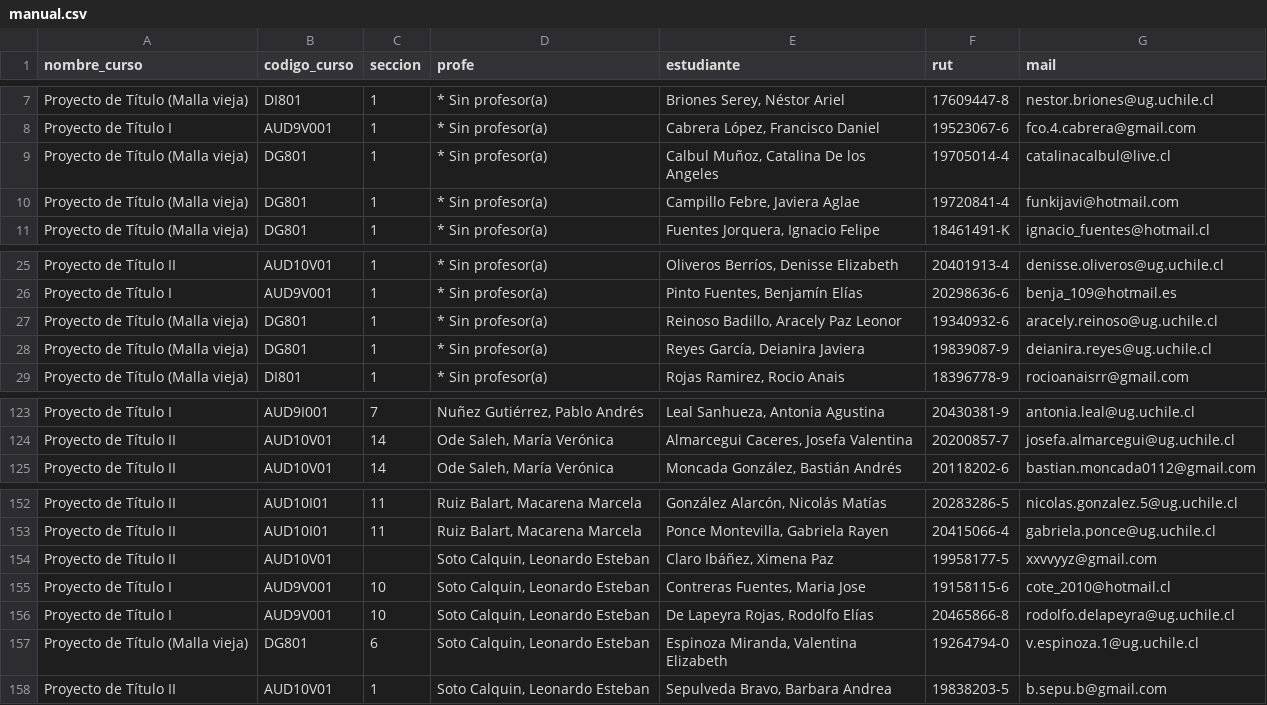
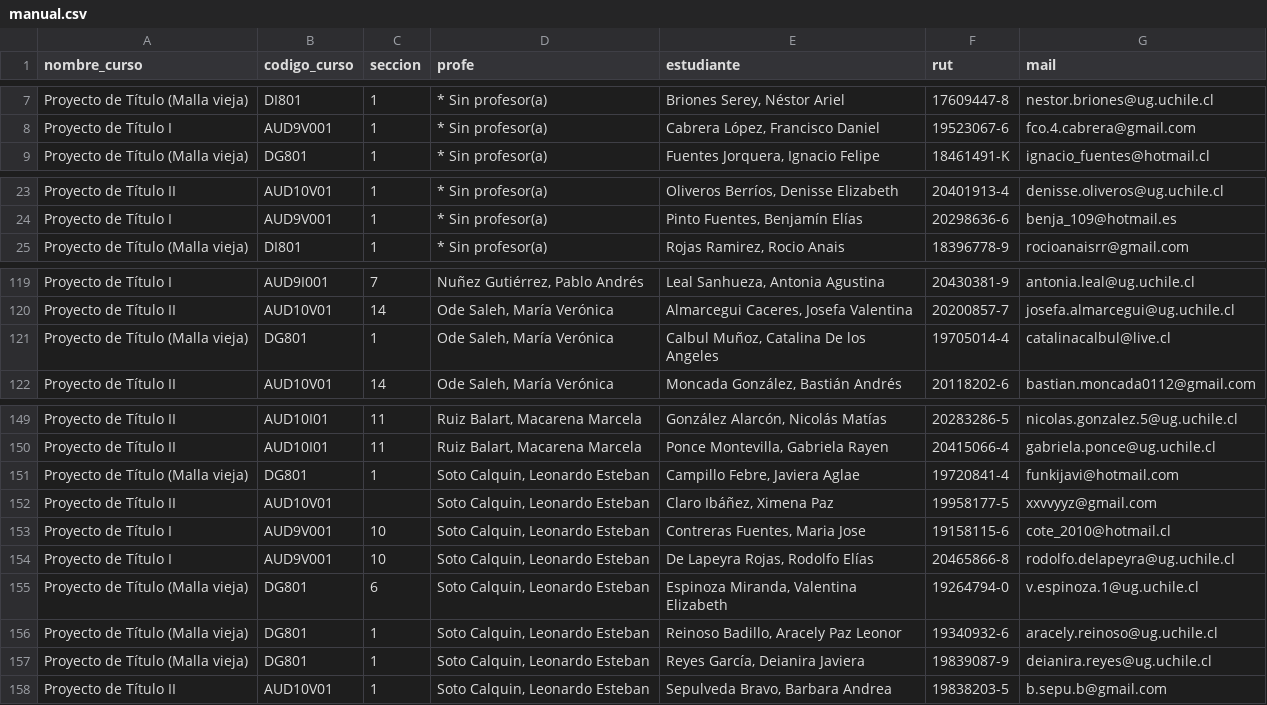
Before and after one commit to profesorfaco/cargas, a CSV file: manual.csv, drawn as a sheet; only a part is shown, gaps mark what is left out.

Commit message:
Add files via upload

```diff
--- a/manual.csv
+++ b/manual.csv
@@ -8,4 +8,2 @@ Proyecto de Título (Malla vieja),DI801,1,* Sin profesor(a),"Briones Serey, Nés
 Proyecto de Título I,AUD9V001,1,* Sin profesor(a),"Cabrera López, Francisco Daniel",19523067-6,fco.4.cabrera@gmail.com
-Proyecto de Título (Malla vieja),DG801,1,* Sin profesor(a),"Calbul Muñoz, Catalina De los Angeles",19705014-4,catalinacalbul@live.cl
-Proyecto de Título (Malla vieja),DG801,1,* Sin profesor(a),"Campillo Febre, Javiera Aglae",19720841-4,funkijavi@hotmail.com
 Proyecto de Título (Malla vieja),DG801,1,* Sin profesor(a),"Fuentes Jorquera, Ignacio Felipe",18461491-K,ignacio_fuentes@hotmail.cl
@@ -26,4 +24,2 @@ Proyecto de Título II,AUD10V01,1,* Sin profesor(a),"Oliveros Berríos, Denisse
 Proyecto de Título I,AUD9V001,1,* Sin profesor(a),"Pinto Fuentes, Benjamín Elías",20298636-6,benja_109@hotmail.es
-Proyecto de Título (Malla vieja),DG801,1,* Sin profesor(a),"Reinoso Badillo, Aracely Paz Leonor",19340932-6,aracely.reinoso@ug.uchile.cl
-Proyecto de Título (Malla vieja),DG801,1,* Sin profesor(a),"Reyes García, Deianira Javiera",19839087-9,deianira.reyes@ug.uchile.cl
 Proyecto de Título (Malla vieja),DI801,1,* Sin profesor(a),"Rojas Ramirez, Rocio Anais",18396778-9,rocioanaisrr@gmail.com
@@ -124,2 +120,3 @@ Proyecto de Título I,AUD9I001,7,"Nuñez Gutiérrez, Pablo Andrés","Leal Sanhue
 Proyecto de Título II,AUD10V01,14,"Ode Saleh, María Verónica","Almarcegui Caceres, Josefa Valentina",20200857-7,josefa.almarcegui@ug.uchile.cl
+Proyecto de Título (Malla vieja),DG801,1,"Ode Saleh, María Verónica","Calbul Muñoz, Catalina De los Angeles",19705014-4,catalinacalbul@live.cl
 Proyecto de Título II,AUD10V01,14,"Ode Saleh, María Verónica","Moncada González, Bastián Andrés",20118202-6,bastian.moncada0112@gmail.com
@@ -153,2 +150,3 @@ Proyecto de Título II,AUD10I01,11,"Ruiz Balart, Macarena Marcela","González Al
 Proyecto de Título II,AUD10I01,11,"Ruiz Balart, Macarena Marcela","Ponce Montevilla, Gabriela Rayen",20415066-4,gabriela.ponce@ug.uchile.cl
+Proyecto de Título (Malla vieja),DG801,1,"Soto Calquin, Leonardo Esteban","Campillo Febre, Javiera Aglae",19720841-4,funkijavi@hotmail.com
 Proyecto de Título II,AUD10V01,,"Soto Calquin, Leonardo Esteban","Claro Ibáñez, Ximena Paz",19958177-5,xxvvyyz@gmail.com
@@ -157,2 +155,4 @@ Proyecto de Título I,AUD9V001,10,"Soto Calquin, Leonardo Esteban","De Lapeyra R
 Proyecto de Título (Malla vieja),DG801,6,"Soto Calquin, Leonardo Esteban","Espinoza Miranda, Valentina Elizabeth",19264794-0,v.espinoza.1@ug.uchile.cl
+Proyecto de Título (Malla vieja),DG801,1,"Soto Calquin, Leonardo Esteban","Reinoso Badillo, Aracely Paz Leonor",19340932-6,aracely.reinoso@ug.uchile.cl
+Proyecto de Título (Malla vieja),DG801,1,"Soto Calquin, Leonardo Esteban","Reyes García, Deianira Javiera",19839087-9,deianira.reyes@ug.uchile.cl
 Proyecto de Título II,AUD10V01,1,"Soto Calquin, Leonardo Esteban","Sepulveda Bravo, Barbara Andrea",19838203-5,b.sepu.b@gmail.com
```
